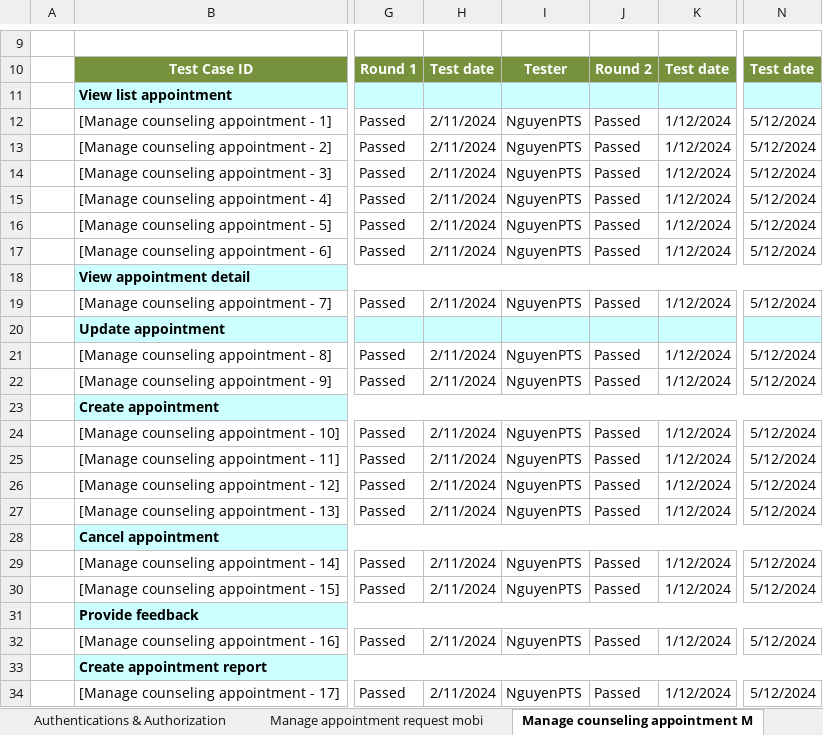
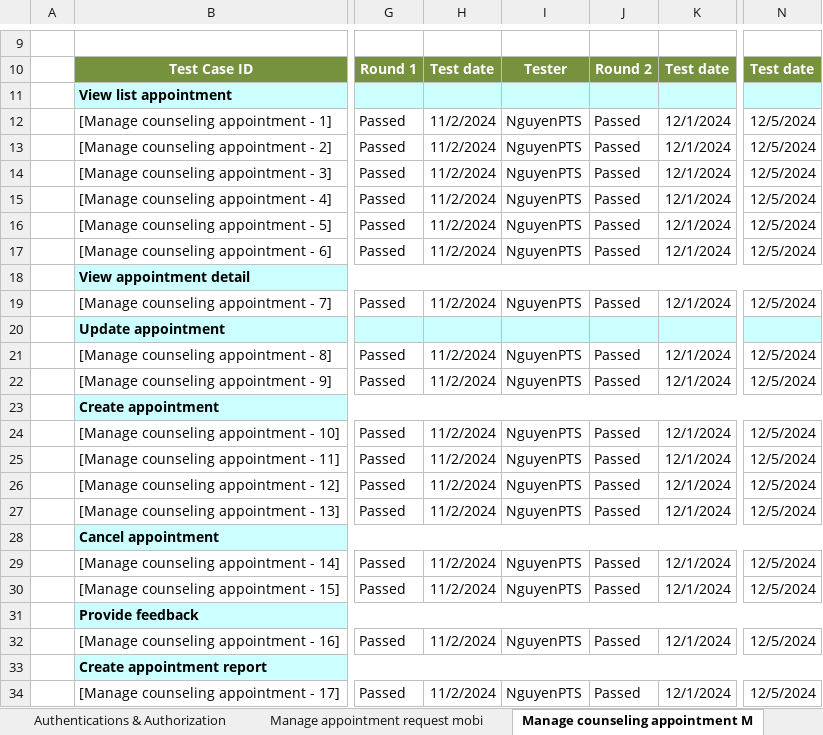
Before and after one commit to Capstone-FA24SE111-GFA24SE27/final-document, an Excel workbook: FA24SE111_HuynhCongVietNgu_LeVoMinhThu_Test_Report.xlsx, sheet Manage counseling appointment M, drawn as a sheet; only a part is shown, gaps mark what is left out; values as stored, in another font and other column widths than the file's, no borders; charts and pictures not drawn; the diff names each change by its address in the sheet, - before the commit and + after, or states it on an @@ line.

```diff
--- a/FA24SE111_HuynhCongVietNgu_LeVoMinhThu_Test_Report.xlsx (sheet Manage counseling appointment M)
+++ b/FA24SE111_HuynhCongVietNgu_LeVoMinhThu_Test_Report.xlsx (sheet Manage counseling appointment M)
-H12:H17: 2/11/2024
+H12:H17: 11/2/2024
-K12:K17: 1/12/2024
+K12:K17: 12/1/2024
-N12:N17: 5/12/2024
+N12:N17: 12/5/2024
-H19: 2/11/2024
+H19: 11/2/2024
-K19: 1/12/2024
+K19: 12/1/2024
-N19: 5/12/2024
+N19: 12/5/2024
-H21:H22: 2/11/2024
+H21:H22: 11/2/2024
-K21:K22: 1/12/2024
+K21:K22: 12/1/2024
-N21:N22: 5/12/2024
+N21:N22: 12/5/2024
-H24:H27: 2/11/2024
+H24:H27: 11/2/2024
-K24:K27: 1/12/2024
+K24:K27: 12/1/2024
-N24:N27: 5/12/2024
+N24:N27: 12/5/2024
-H29:H30: 2/11/2024
+H29:H30: 11/2/2024
-K29:K30: 1/12/2024
+K29:K30: 12/1/2024
-N29:N30: 5/12/2024
+N29:N30: 12/5/2024
-H32: 2/11/2024
+H32: 11/2/2024
-K32: 1/12/2024
+K32: 12/1/2024
-N32: 5/12/2024
+N32: 12/5/2024
-H34: 2/11/2024
+H34: 11/2/2024
-K34: 1/12/2024
+K34: 12/1/2024
-N34: 5/12/2024
+N34: 12/5/2024
```
Also changed, not shown: sheet Manage account, sheet Manage counseling appointment, sheet Authentication & Authorization, sheet Manage Q&A card, sheet Track appointment schedule Mobi, sheet Booking counseling appointment, 15 more sheets, charts or pictures, 1 other file.
